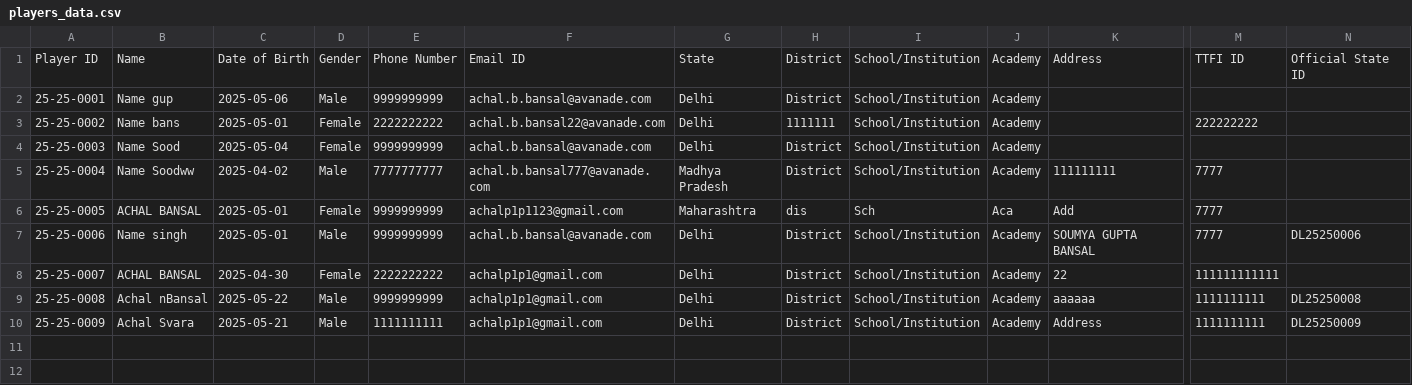
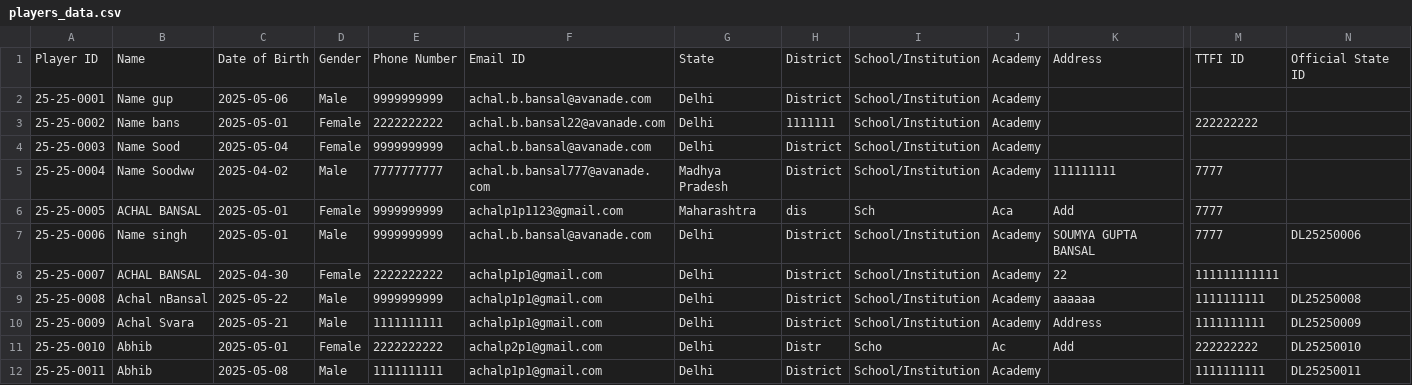
Before and after one commit to achalp1p1/tounamentapp, a CSV file: players_data.csv, drawn as a sheet; only a part is shown, gaps mark what is left out; rows hold the shown columns only; the diff names each change by its address in the sheet, - before the commit and + after, or states it on an @@ line.

```diff
--- a/players_data.csv
+++ b/players_data.csv
+row 11: 25-25-0010 | Abhib | 2025-05-01 | Female | 2222222222 | achalp2p1@gmail.com | Delhi | Distr | Scho | Ac | Add | 222222222 | DL25250010
+row 12: 25-25-0011 | Abhib | 2025-05-08 | Male | 1111111111 | achalp1p1@gmail.com | Delhi | District | School/Institution | Academy |  | 1111111111 | DL25250011
```
Also changed, not shown: 9 other files.
